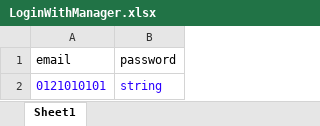
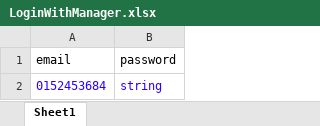
Before and after one commit to BaoDuyLeHoang/MGT-AUT, an Excel workbook: MTG-AUT/data/LoginWithManager.xlsx, sheet Sheet1, drawn as a sheet; values as stored, in another font and other column widths than the file's, no borders; the diff names each change by its address in the sheet, - before the commit and + after, or states it on an @@ line.

```diff
--- a/MTG-AUT/data/LoginWithManager.xlsx (sheet Sheet1)
+++ b/MTG-AUT/data/LoginWithManager.xlsx (sheet Sheet1)
-A2 (email): 0121010101
+A2 (email): 0152453684
```
Also changed, not shown: MTG-AUT/data/LoginWithCustomer.xlsx, MTG-AUT/data/LoginWithStaff.xlsx, 21 other files.
